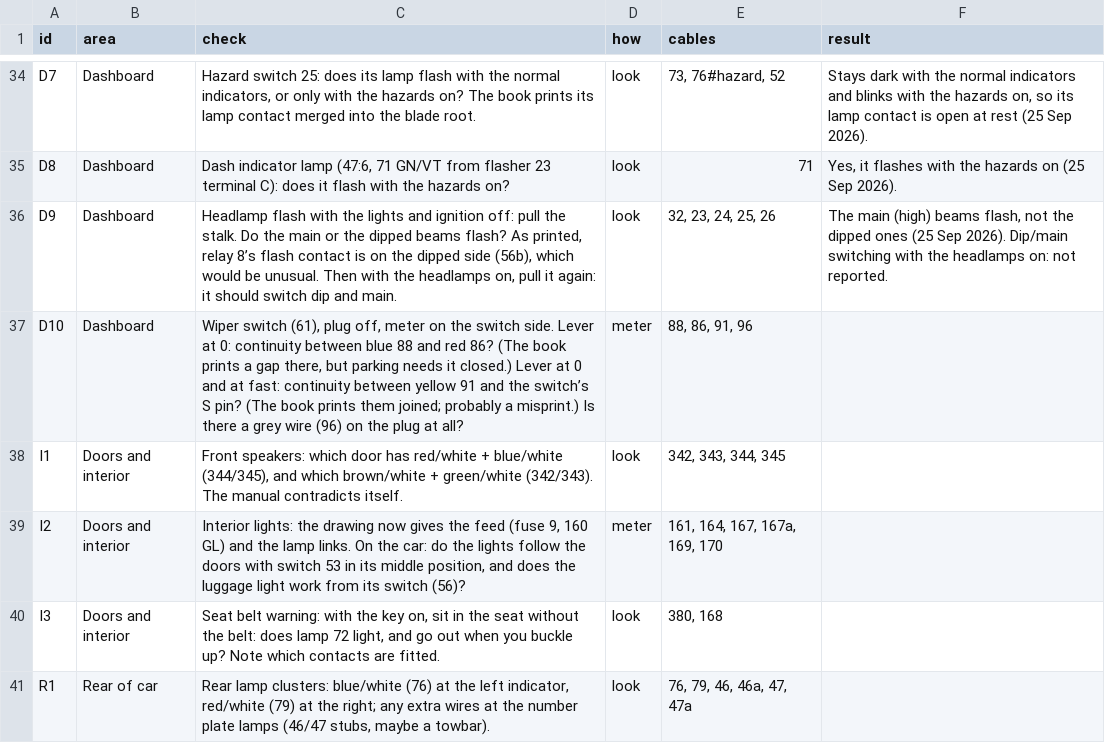
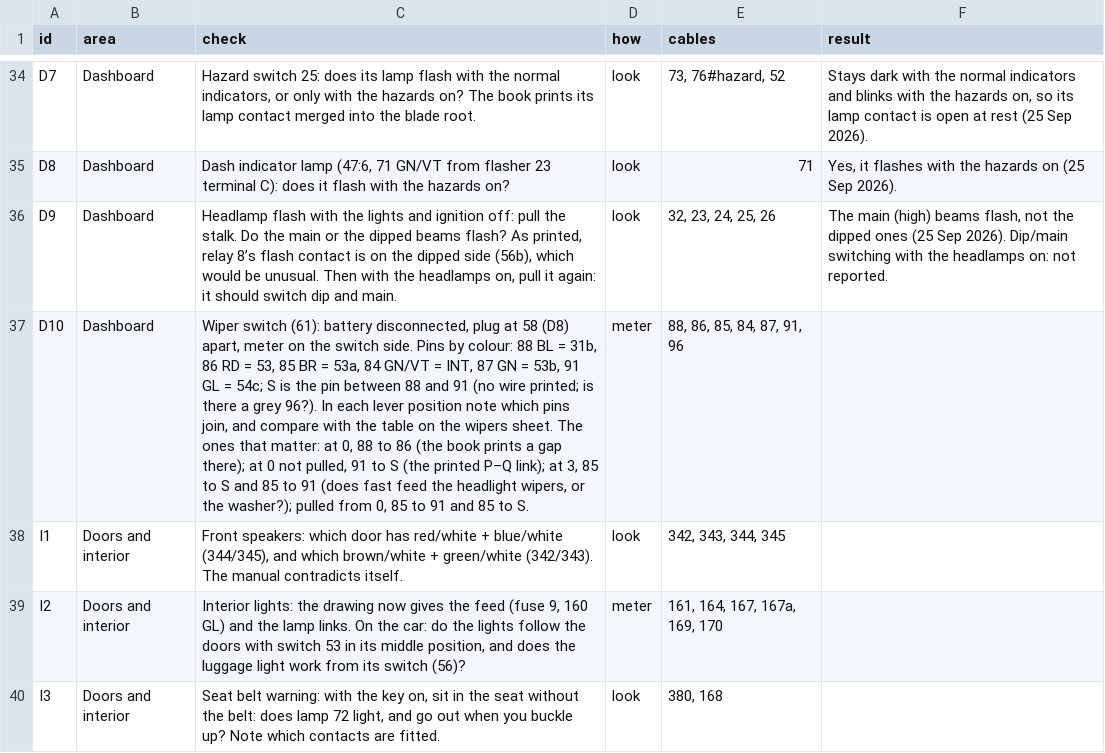
Before and after one commit to yeled/saab99-wiring, a CSV file: data/checks.csv, drawn as a sheet; only a part is shown, gaps mark what is left out; the shorter side is filled out with more unchanged rows; the diff names each change by its address in the sheet, - before the commit and + after, or states it on an @@ line.

```diff
--- a/data/checks.csv
+++ b/data/checks.csv
-C37 (check): Wiper switch (61), plug off, meter on the switch side. Lever at 0: continuity between blue 88 and red 86? (The book prints a gap there, but parking needs it closed.) Lever at 0 and at fast: continuity between yellow 91 and the switch’s S pin? (The book prints them joined; probably a misprint.) Is there a grey wire (96) on the plug at all?
+C37 (check): Wiper switch (61): battery disconnected, plug at 58 (D8) apart, meter on the switch side. Pins by colour: 88 BL = 31b, 86 RD = 53, 85 BR = 53a, 84 GN/VT = INT, 87 GN = 53b, 91 GL = 54c; S is the pin between 88 and 91 (no wire printed; is there a grey 96?). In each lever position note which pins join, and compare with the table on the wipers sheet. The ones that matter: at 0, 88 to 86 (the book prints a gap there); at 0 not pulled, 91 to S (the printed P–Q link); at 3, 85 to S and 85 to 91 (does fast feed the headlight wipers, or the washer?); pulled from 0, 85 to 91 and 85 to S.
-E37 (cables): 88, 86, 91, 96
+E37 (cables): 88, 86, 85, 84, 87, 91, 96
```
Also changed, not shown: data/internals.csv.
